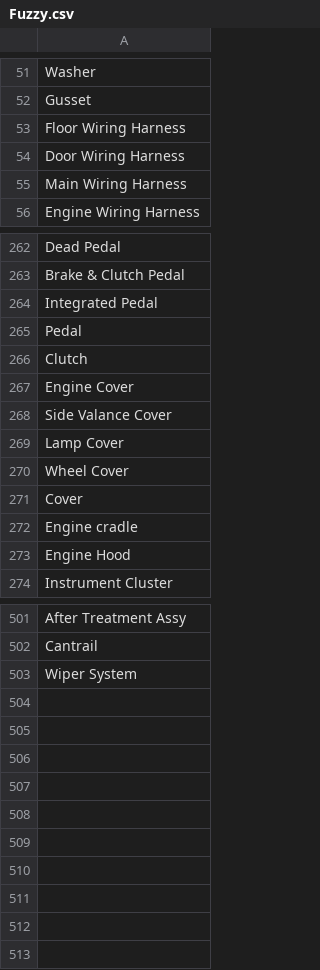
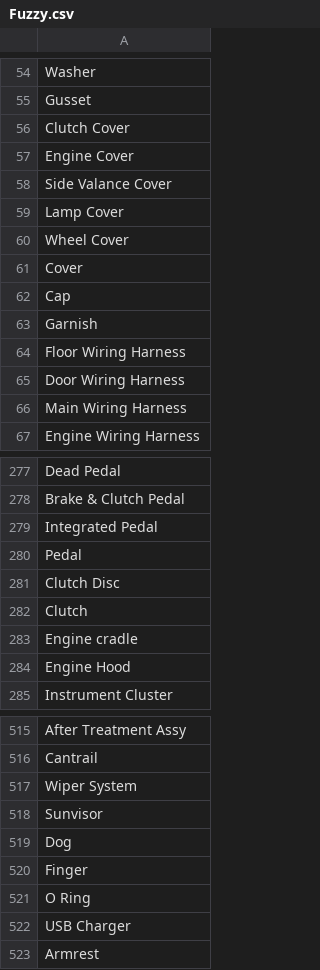
Before and after one commit to accessabhinav/part_matcher, a CSV file: Fuzzy.csv, drawn as a sheet; only a part is shown, gaps mark what is left out; the diff covers the shown part only.

```diff
--- a/Fuzzy.csv
+++ b/Fuzzy.csv
@@ -52,2 +55,10 @@ Washer
 Gusset
+Clutch Cover
+Engine Cover
+Side Valance Cover
+Lamp Cover
+Wheel Cover
+Cover
+Cap
+Garnish
 Floor Wiring Harness
@@ -265,8 +280,4 @@ Integrated Pedal
 Pedal
+Clutch Disc
 Clutch
-Engine Cover
-Side Valance Cover
-Lamp Cover
-Wheel Cover
-Cover
 Engine cradle
@@ -503 +517,7 @@ Cantrail
 Wiper System
+Sunvisor
+Dog
+Finger
+O Ring
+USB Charger
+Armrest
```
Also changed, not shown: 11 added rows, 2 moved rows and 2 edited cells elsewhere in this file, Second_dict.csv.
